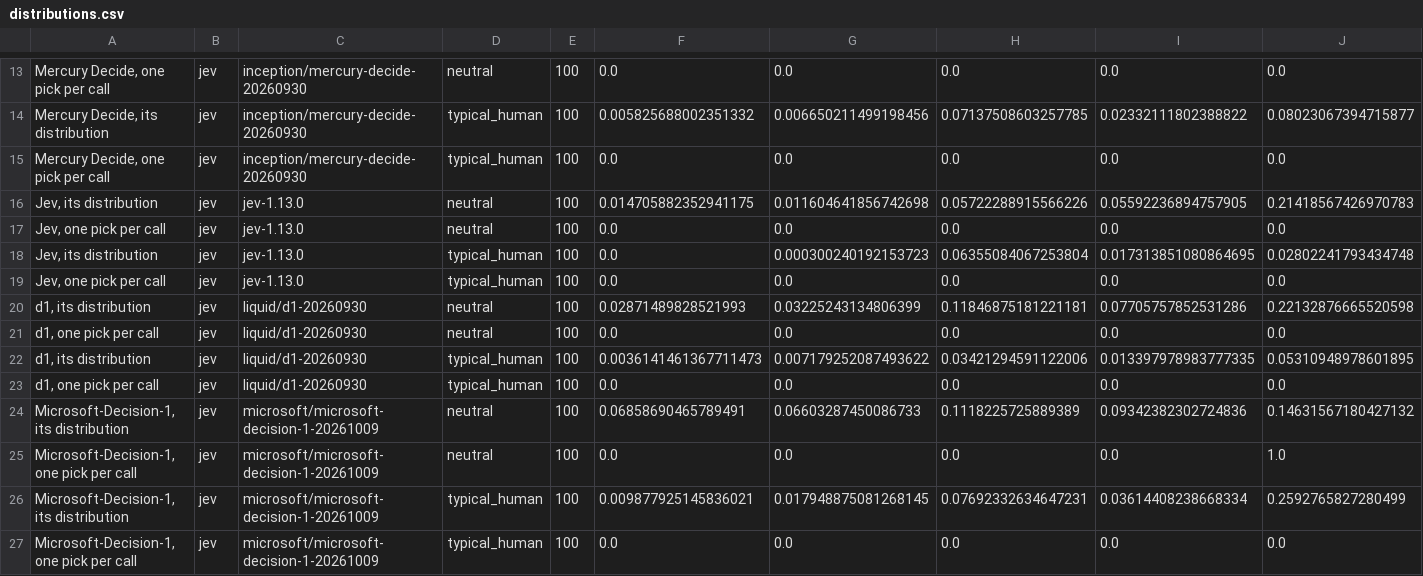
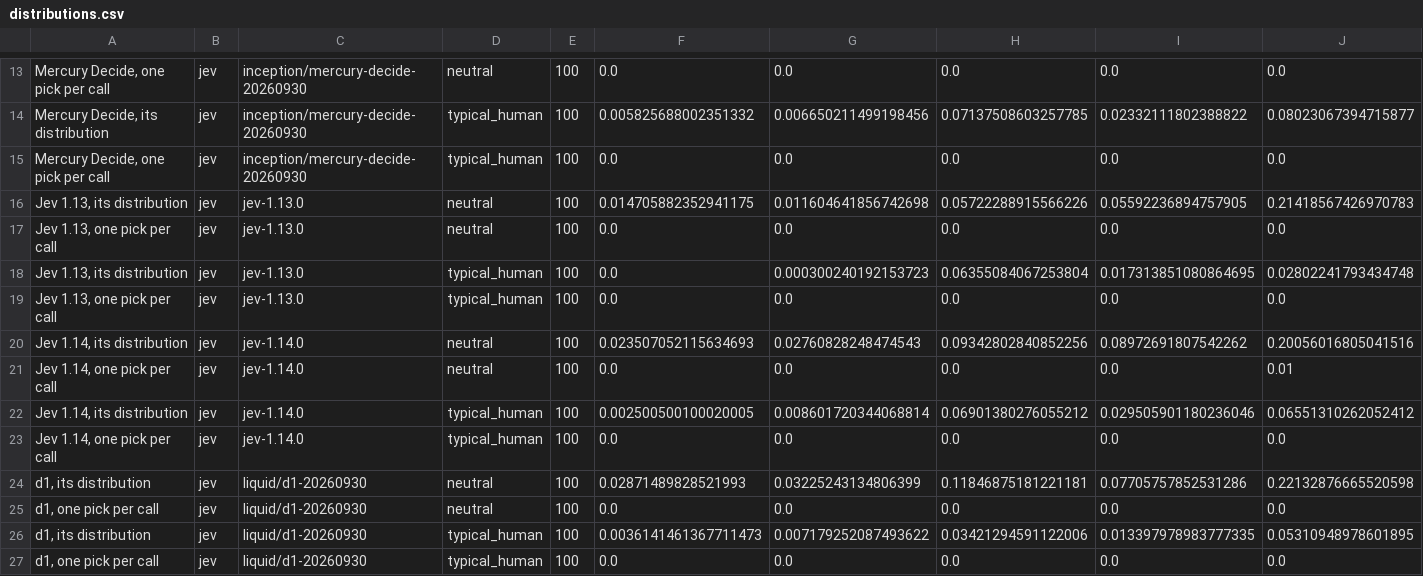
Before and after one commit to tynamite/evaluation-behavioral-system-one, a CSV file: results/pick_number/distributions.csv, drawn as a sheet; only a part is shown, gaps mark what is left out; the shorter side is filled out with more unchanged rows; rows hold the shown columns only; the diff names each change by its address in the sheet, - before the commit and + after, or states it on an @@ line.

Commit message:
Pick a number: add Jev 1.14 and name every Jev by its version

```diff
--- a/results/pick_number/distributions.csv
+++ b/results/pick_number/distributions.csv
-A16: Jev, its distribution
+A16: Jev 1.13, its distribution
-A17: Jev, one pick per call
+A17: Jev 1.13, one pick per call
-A18: Jev, its distribution
+A18: Jev 1.13, its distribution
-A19: Jev, one pick per call
+A19: Jev 1.13, one pick per call
+row 20: Jev 1.14, its distribution | jev | jev-1.14.0 | neutral | 100 | 0.023507052115634693 | 0.02760828248474543 | 0.09342802840852256 | 0.08972691807542262 | 0.20056016805041516
+row 21: Jev 1.14, one pick per call | jev | jev-1.14.0 | neutral | 100 | 0.0 | 0.0 | 0.0 | 0.0 | 0.01
+row 22: Jev 1.14, its distribution | jev | jev-1.14.0 | typical_human | 100 | 0.002500500100020005 | 0.008601720344068814 | 0.06901380276055212 | 0.029505901180236046 | 0.06551310262052412
+row 23: Jev 1.14, one pick per call | jev | jev-1.14.0 | typical_human | 100 | 0.0 | 0.0 | 0.0 | 0.0 | 0.0
```
Also changed, not shown: 11 other files.
